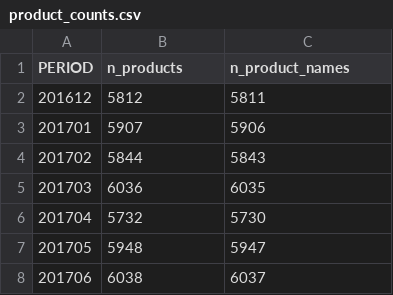
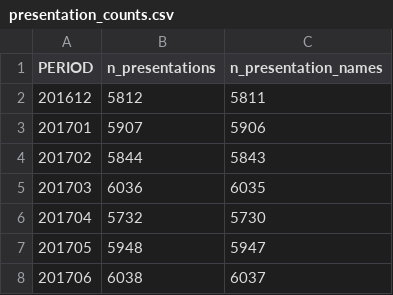
Before and after one commit to ebmdatalab/prescribing-notebooks, a CSV file: hospital_community_rx_data/presentation_counts.csv (was hospital_community_rx_data/product_counts.csv), drawn as a sheet; only a part is shown.

Commit message:
Rename incorrectly labelled product datasets to presentation
Rename incorrectly labelled dataset and temp files from 'product(s)' to 'presentation(s)' under hospital_community_rx_data (e.g. product_counts.csv -> presentation_counts.csv, top_products_* -> top_presentations_*). Update CSV header names and corresponding notebook text/outputs to use 'presentations' and n_presentation_names. Add generated top_products_latest.csv (latest top products snapshot).

```diff
--- a/hospital_community_rx_data/product_counts.csv
+++ b/hospital_community_rx_data/presentation_counts.csv
@@ -1,2 +1,2 @@
-PERIOD,n_products,n_product_names
+PERIOD,n_presentations,n_presentation_names
 201612,5812,5811
```
Also changed, not shown: 8 other files.
